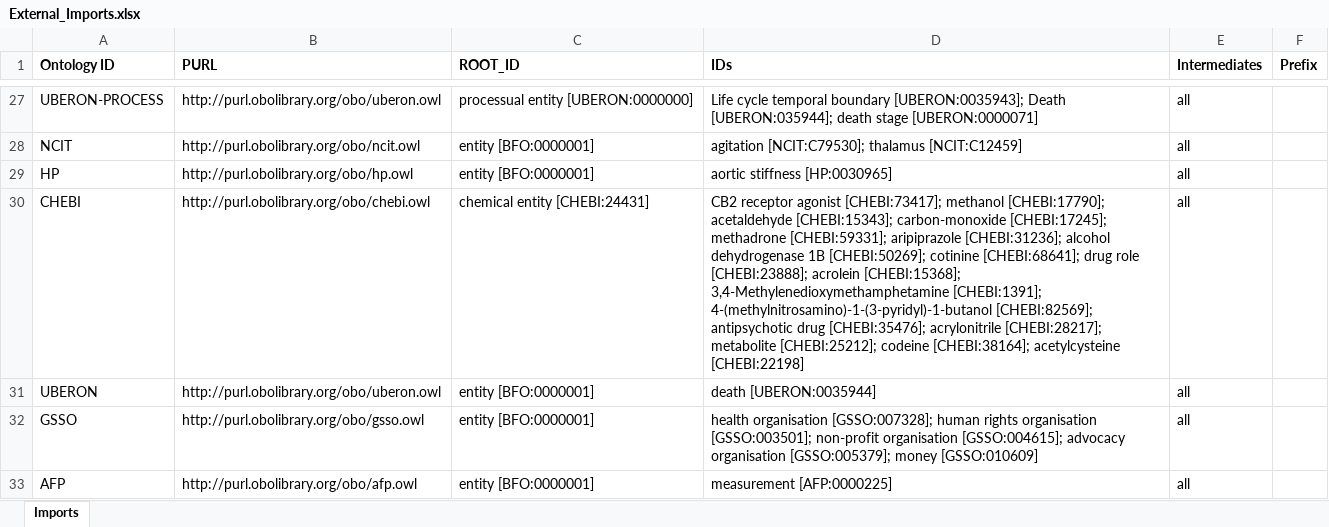
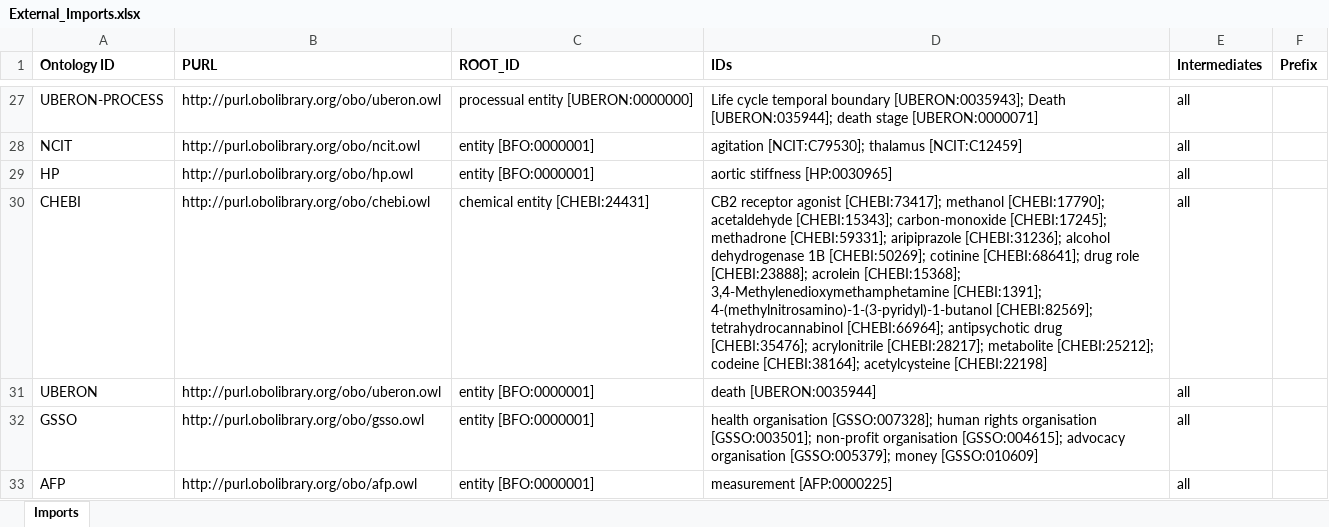
Before and after one commit to b-gehrke/addiction-ontology, an Excel workbook: imports/External_Imports.xlsx, sheet Imports, drawn as a sheet; only a part is shown, gaps mark what is left out; values as stored, in another font and other column widths than the file's, no borders; the diff names each change by its address in the sheet, - before the commit and + after, or states it on an @@ line.

Commit message:
Imported IDs

```diff
--- a/imports/External_Imports.xlsx (sheet Imports)
+++ b/imports/External_Imports.xlsx (sheet Imports)
-D30 (IDs): …4-(methylnitrosamino)-1-(3-pyridyl)-1-butanol [CHEBI:82569]; antipsychotic drug…
+D30 (IDs): …4-(methylnitrosamino)-1-(3-pyridyl)-1-butanol [CHEBI:82569]; tetrahydrocannabinol [CHEBI:66964]; antipsychotic drug…
```
